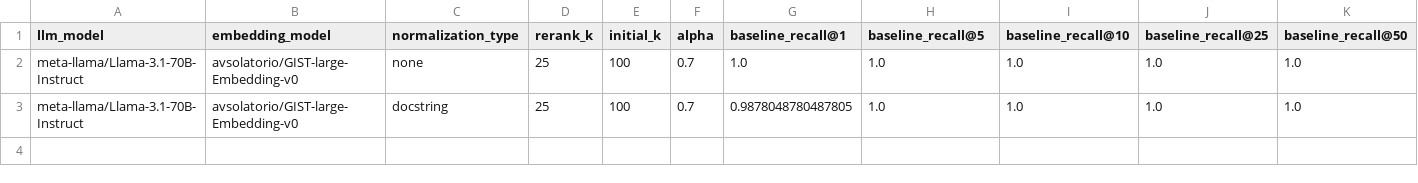
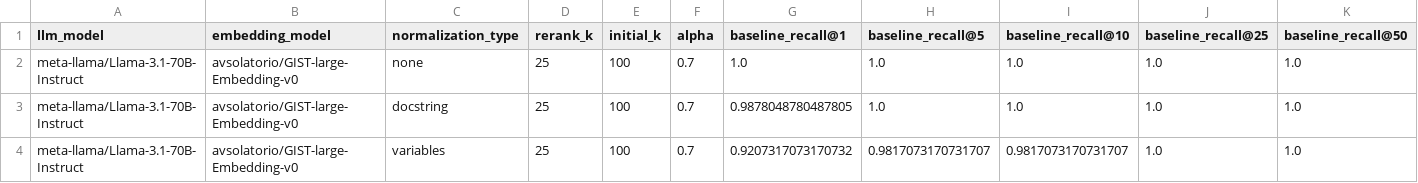
Before and after one commit to dhruv0811/Code-aware-reranking, a CSV file: results/debug/fixed_corpus_mbpp_reranker/experiment_redo3_20250212_142151_results.csv, drawn as a sheet; only a part is shown; rows hold the shown columns only; the diff names each change by its address in the sheet, - before the commit and + after, or states it on an @@ line.

Commit message:
Results

```diff
--- a/results/debug/fixed_corpus_mbpp_reranker/experiment_redo3_20250212_142151_results.csv
+++ b/results/debug/fixed_corpus_mbpp_reranker/experiment_redo3_20250212_142151_results.csv
+row 4: meta-llama/Llama-3.1-70B-Instruct | avsolatorio/GIST-large-Embedding-v0 | variables | 25 | 100 | 0.7 | 0.9207317073170732 | 0.9817073170731707 | 0.9817073170731707 | 1.0 | 1.0
```
Also changed, not shown: 4 other files.
